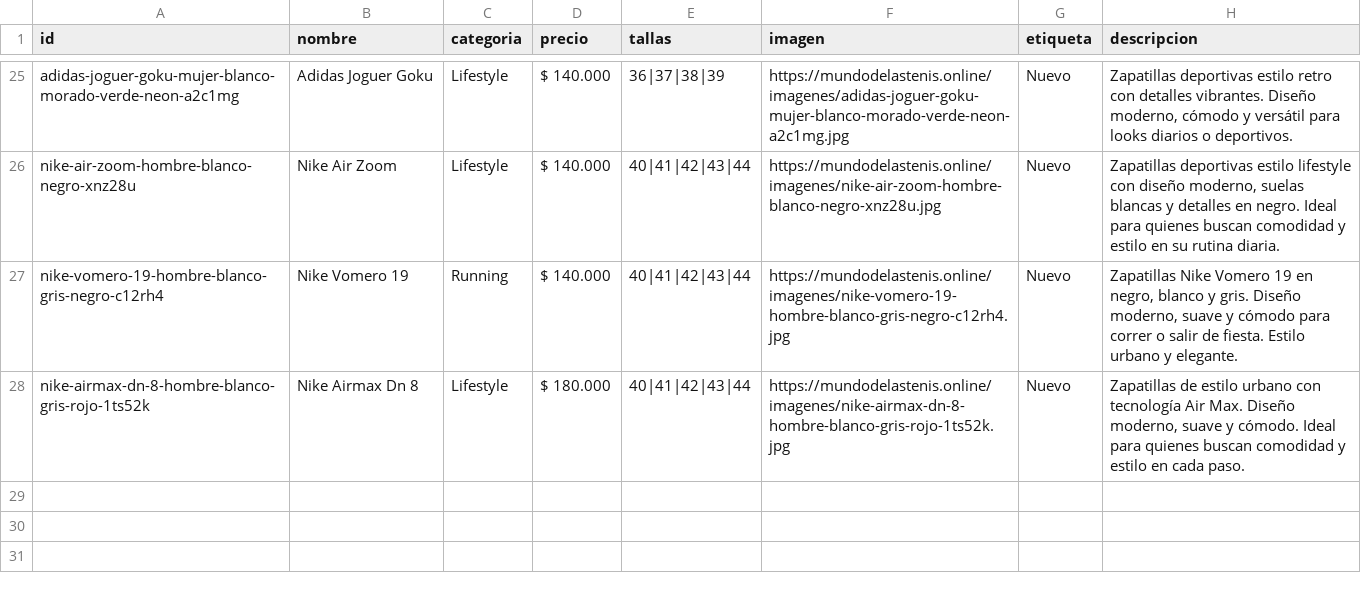
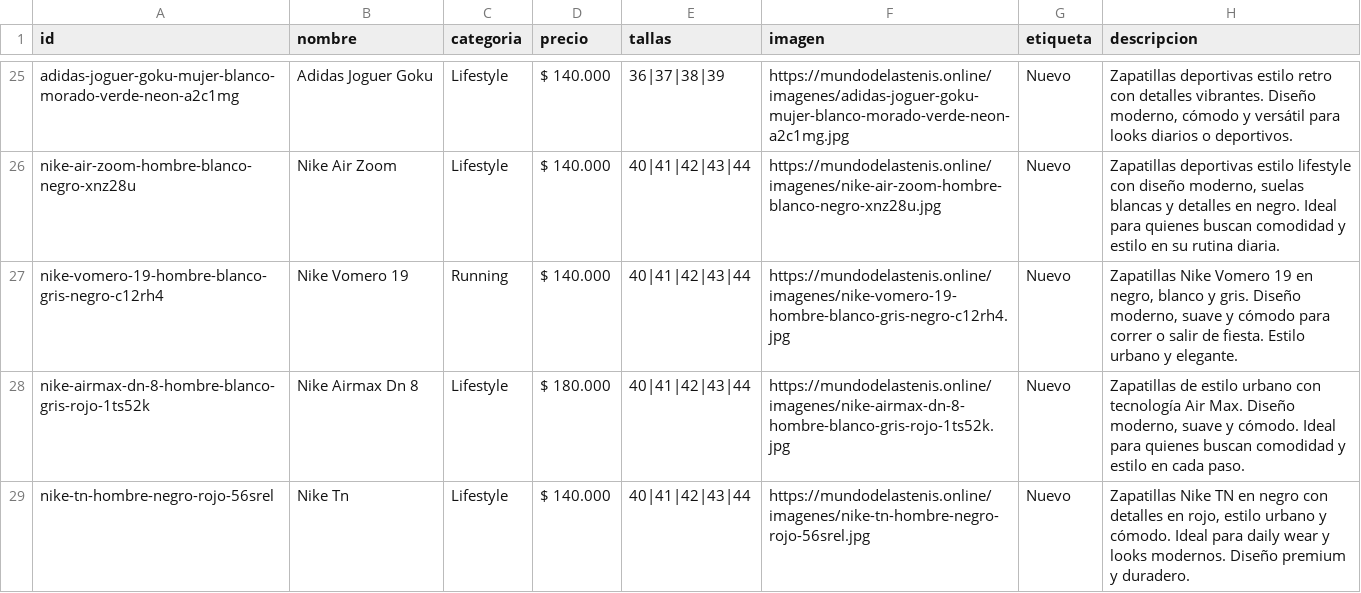
Before and after one commit to Aanticamperos/Mundo-de-las-tenis, a CSV file: catalogo.csv, drawn as a sheet; only a part is shown, gaps mark what is left out.

Commit message:
Agregar producto nike-tn-hombre-negro-rojo-56srel al catálogo

```diff
--- a/catalogo.csv
+++ b/catalogo.csv
@@ -28 +28,2 @@ id,nombre,categoria,precio,tallas,imagen,etiqueta,descripcion
 "nike-airmax-dn-8-hombre-blanco-gris-rojo-1ts52k","Nike Airmax Dn 8","Lifestyle","$ 180.000","40|41|42|43|44","https://mundodelastenis.online/imagenes/nike-airmax-dn-8-hombre-blanco-gris-rojo-1ts52k.jpg","Nuevo","Zapatillas de estilo urbano con tecnología Air Max. Diseño moderno, suave y cómodo. Ideal para quienes buscan comodidad y estilo en cada paso."
+"nike-tn-hombre-negro-rojo-56srel","Nike Tn","Lifestyle","$ 140.000","40|41|42|43|44","https://mundodelastenis.online/imagenes/nike-tn-hombre-negro-rojo-56srel.jpg","Nuevo","Zapatillas Nike TN en negro con detalles en rojo, estilo urbano y cómodo. Ideal para daily wear y looks modernos. Diseño premium y duradero."
```
